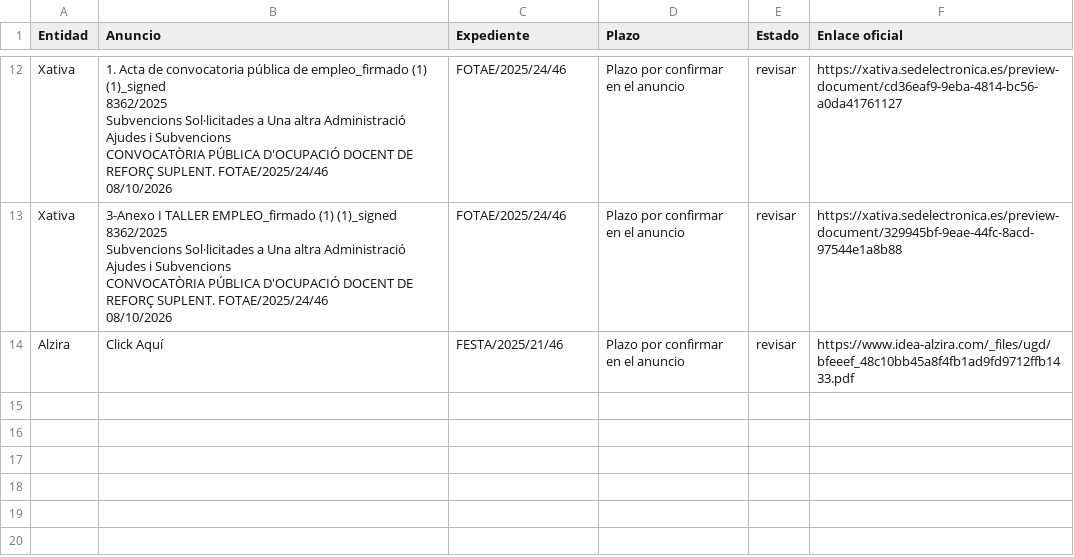
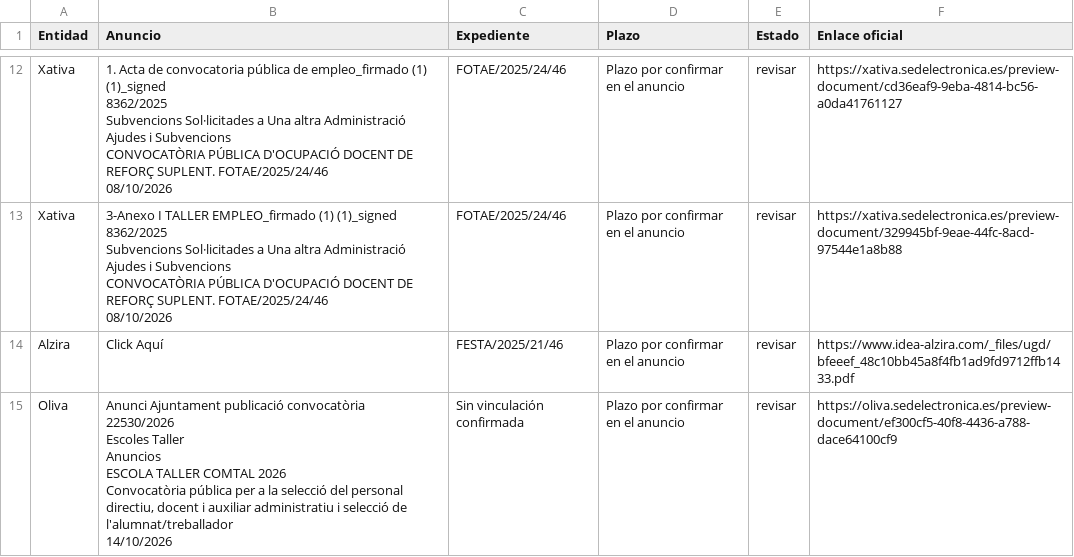
Before and after one commit to dandresmz-esp/vigilante-labora, a CSV file: plazas.csv, drawn as a sheet; only a part is shown, gaps mark what is left out; ↵ is a line break in a cell; the diff names each change by its address in the sheet, - before the commit and + after, or states it on an @@ line.

Commit message:
Estado de la comprobación y cola de avisos

```diff
--- a/plazas.csv
+++ b/plazas.csv
+row 15: Oliva | Anunci Ajuntament publicació convocatòria ↵ 22530/2026 ↵ Escoles Taller ↵ Anuncios ↵ ESCOLA TALLER COMTAL 2026 ↵ Convocatòria pública per a la selecció del personal directiu, docent i auxiliar administratiu i selecció de l'alumnat/treballador ↵ 14/10/2026 | Sin vinculación confirmada | Plazo por confirmar en el anuncio | revisar | https://oliva.sedelectronica.es/preview-document/ef300cf5-40f8-4436-a788-dace64100cf9
```
Also changed, not shown: 4 other files.
